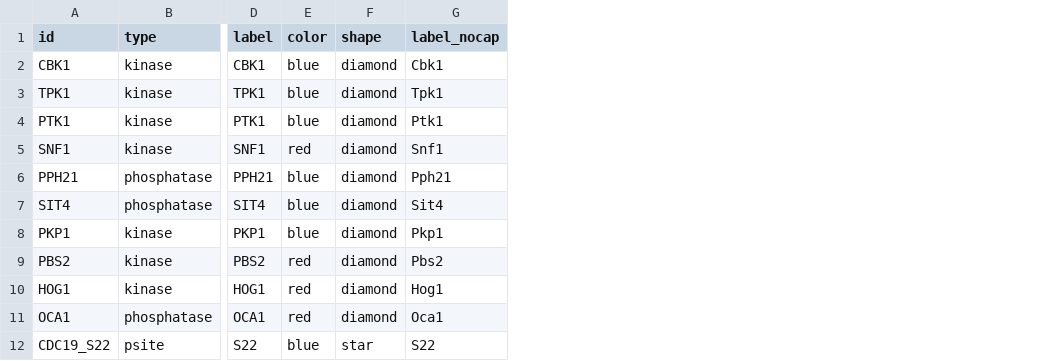
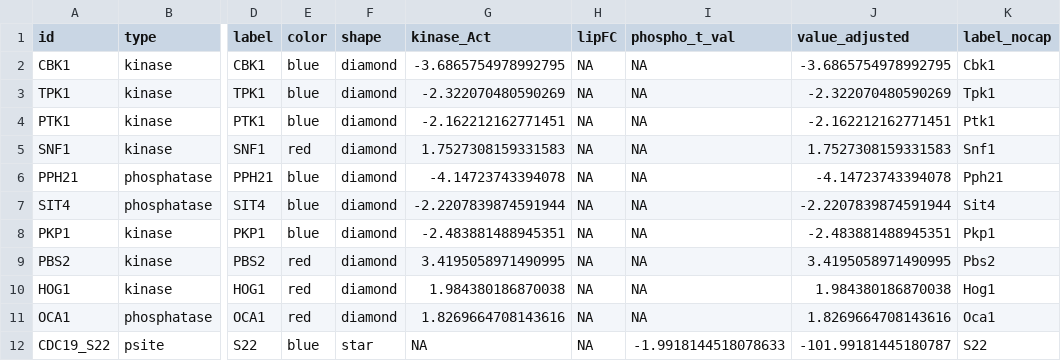
Before and after one commit to saezlab/conformationomic_yeast_picotti_2020, a CSV file: results/network_kinase_phospho_lip_att.csv, drawn as a sheet; only a part is shown, gaps mark what is left out; the diff names each change by its address in the sheet, - before the commit and + after, or states it on an @@ line.

```diff
--- a/results/network_kinase_phospho_lip_att.csv
+++ b/results/network_kinase_phospho_lip_att.csv
+column G (kinase_Act), rows 2-12: -3.6865754978992795 | -2.322070480590269 | -2.162212162771451 | 1.7527308159331583 | -4.14723743394078 | -2.2207839874591944 | -2.483881488945351 | 3.4195058971490995 | 1.984380186870038 | 1.8269664708143616 | NA
+column H (lipFC), rows 2-12: all NA
+column I (phospho_t_val), rows 2-12: NA | NA | NA | NA | NA | NA | NA | NA | NA | NA | -1.9918144518078633
+column J (value_adjusted), rows 2-12: -3.6865754978992795 | -2.322070480590269 | -2.162212162771451 | 1.7527308159331583 | -4.14723743394078 | -2.2207839874591944 | -2.483881488945351 | 3.4195058971490995 | 1.984380186870038 | 1.8269664708143616 | -101.99181445180787
```
Also changed, not shown: results/network_kinase_phospho_lip_att_nocaps.csv, 10 other files.
